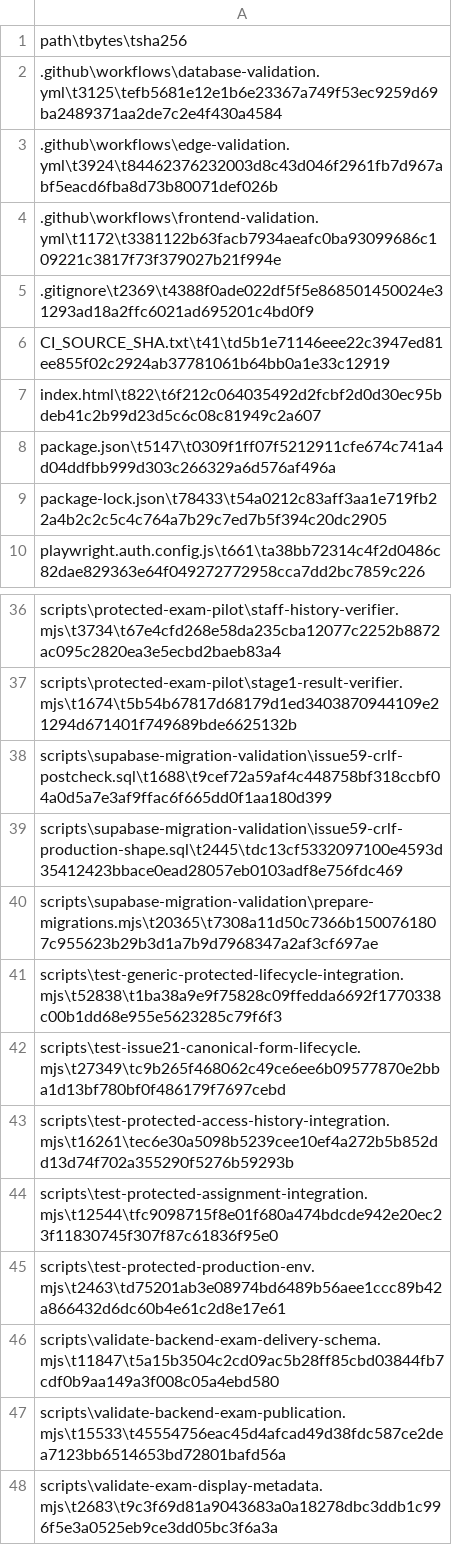
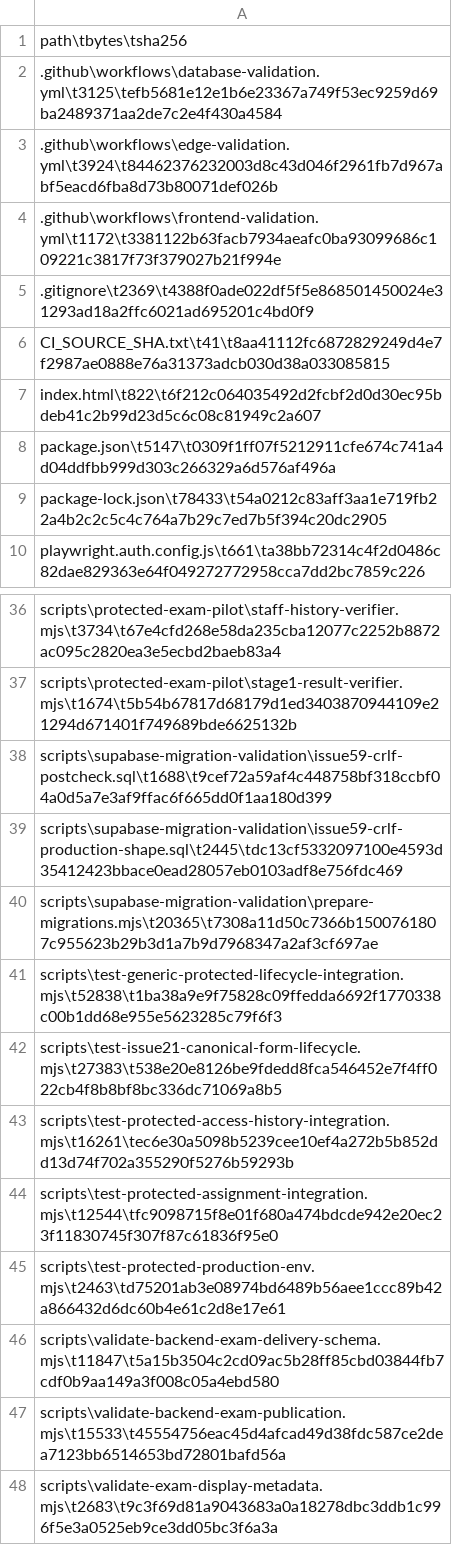
Before and after one commit to SAFFR0NM0NEY/cert-sim-platform-ci-public, a TSV file: CI_EXPORT_MANIFEST.tsv, drawn as a sheet; only a part is shown, gaps mark what is left out.

Commit message:
test: rerun successor fixture CI

```diff
--- a/CI_EXPORT_MANIFEST.tsv
+++ b/CI_EXPORT_MANIFEST.tsv
@@ -5,3 +5,3 @@ path\tbytes\tsha256
 .gitignore\t2369\t4388f0ade022df5f5e868501450024e31293ad18a2ffc6021ad695201c4bd0f9
-CI_SOURCE_SHA.txt\t41\td5b1e71146eee22c3947ed81ee855f02c2924ab37781061b64bb0a1e33c12919
+CI_SOURCE_SHA.txt\t41\t8aa41112fc6872829249d4e7f2987ae0888e76a31373adcb030d38a033085815
 index.html\t822\t6f212c064035492d2fcbf2d0d30ec95bdeb41c2b99d23d5c6c08c81949c2a607
@@ -41,3 +41,3 @@ scripts\supabase-migration-validation\prepare-migrations.mjs\t20365\t7308a11d50c
 scripts\test-generic-protected-lifecycle-integration.mjs\t52838\t1ba38a9e9f75828c09ffedda6692f1770338c00b1dd68e955e5623285c79f6f3
-scripts\test-issue21-canonical-form-lifecycle.mjs\t27349\tc9b265f468062c49ce6ee6b09577870e2bba1d13bf780bf0f486179f7697cebd
+scripts\test-issue21-canonical-form-lifecycle.mjs\t27383\t538e20e8126be9fdedd8fca546452e7f4ff022cb4f8b8bf8bc336dc71069a8b5
 scripts\test-protected-access-history-integration.mjs\t16261\tec6e30a5098b5239cee10ef4a272b5b852dd13d74f702a355290f5276b59293b
```
Also changed, not shown: 2 other files.
